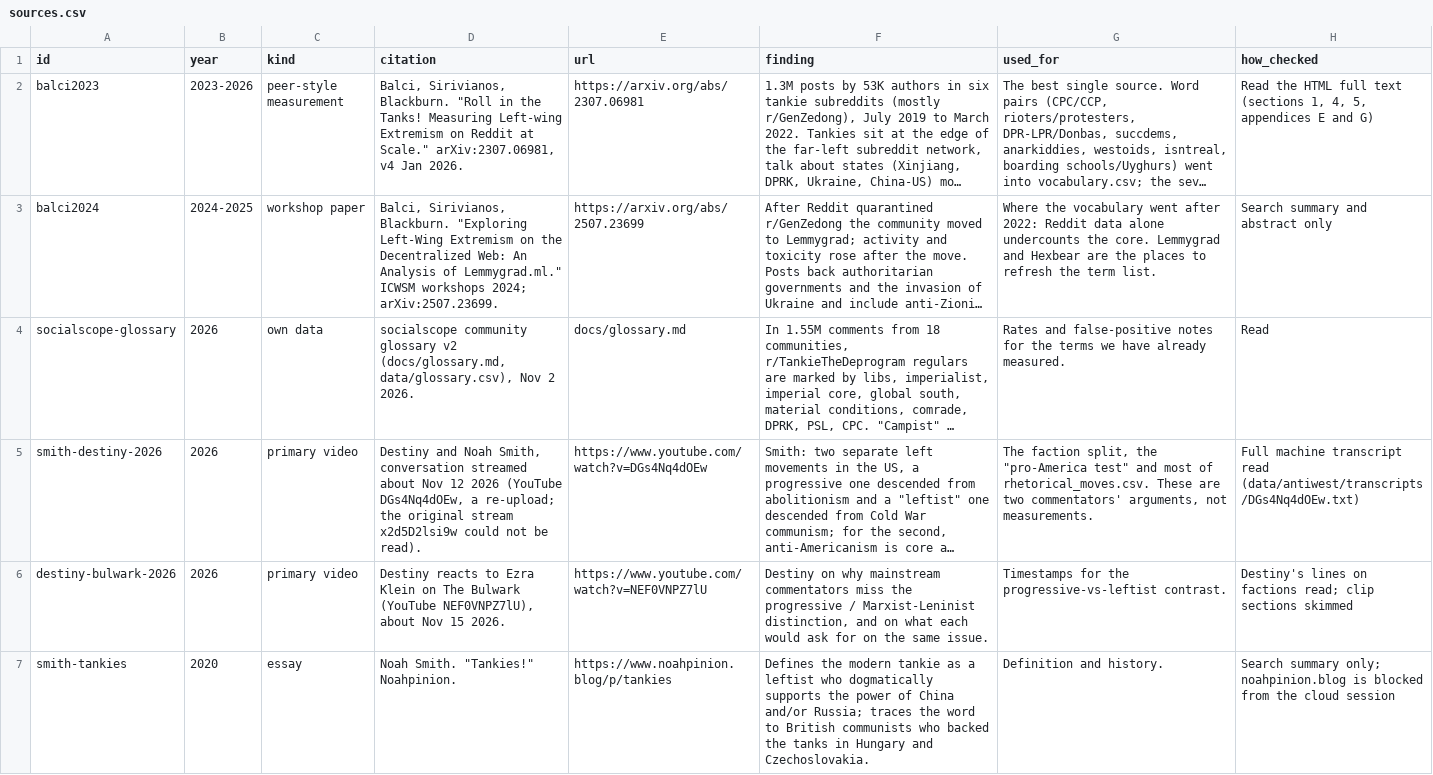
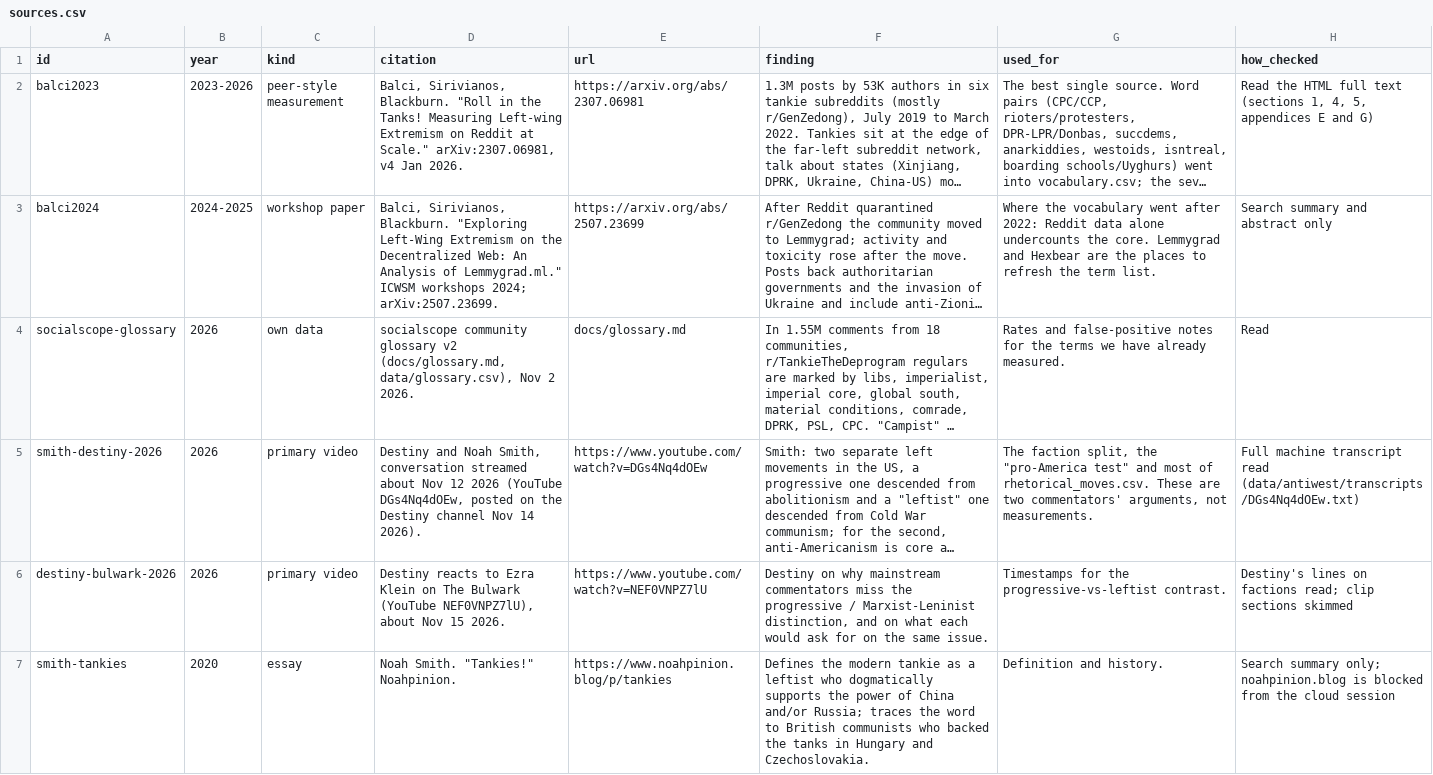
Before and after one commit to carrier3rd/socialscope, a CSV file: data/antiwest/sources.csv, drawn as a sheet; only a part is shown; long unchanged cells end in …; the diff covers the shown part only; the diff names each change by its address in the sheet, - before the commit and + after, or states it on an @@ line.

```diff
--- a/data/antiwest/sources.csv
+++ b/data/antiwest/sources.csv
-D5 (citation): …(YouTube DGs4Nq4dOEw, a re-upload; the original stream x2d5D2lsi9w could not be read).
+D5 (citation): …(YouTube DGs4Nq4dOEw, posted on the Destiny channel Nov 14 2026).
```
Also changed, not shown: 1 added row elsewhere in this file, 1 other file.
